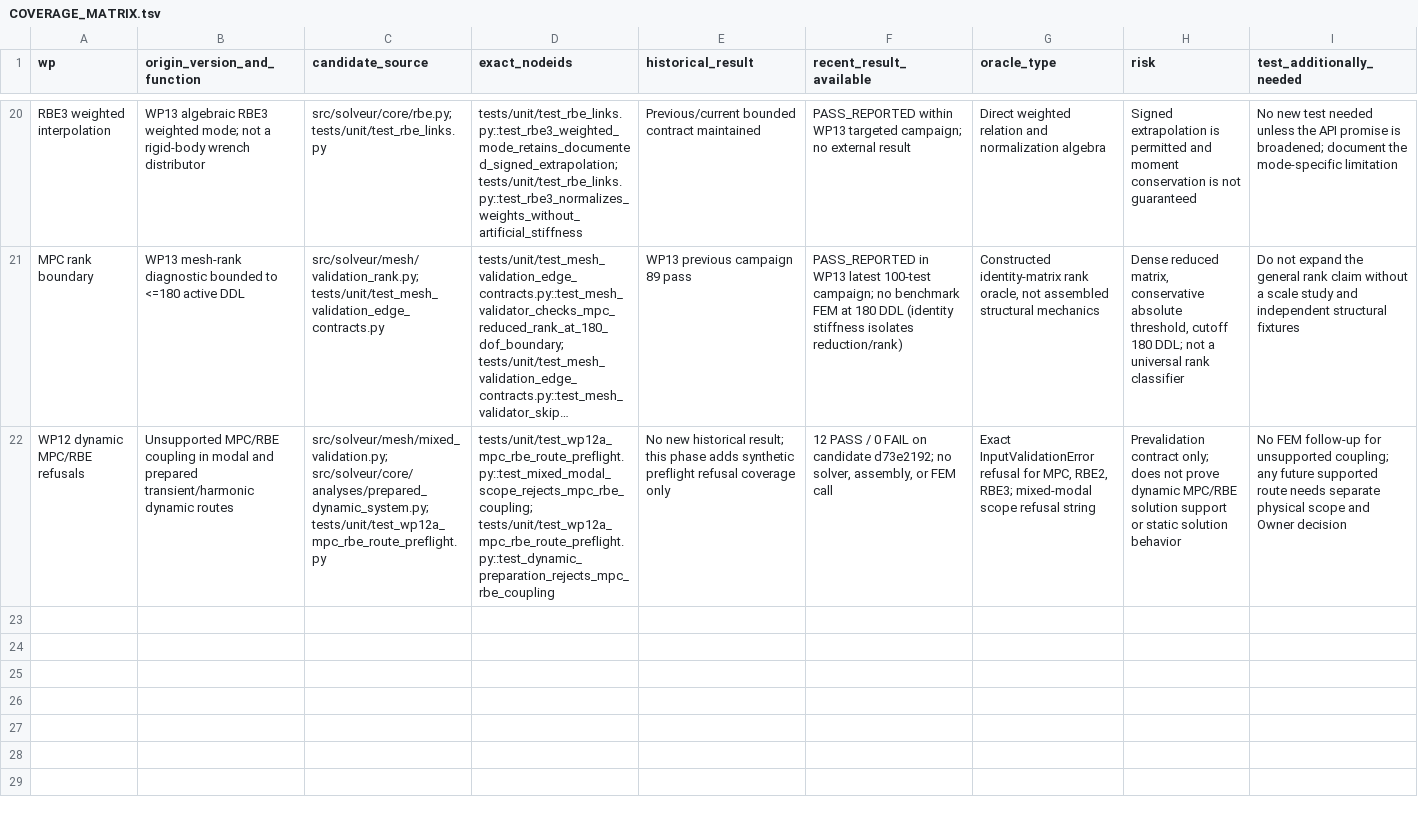
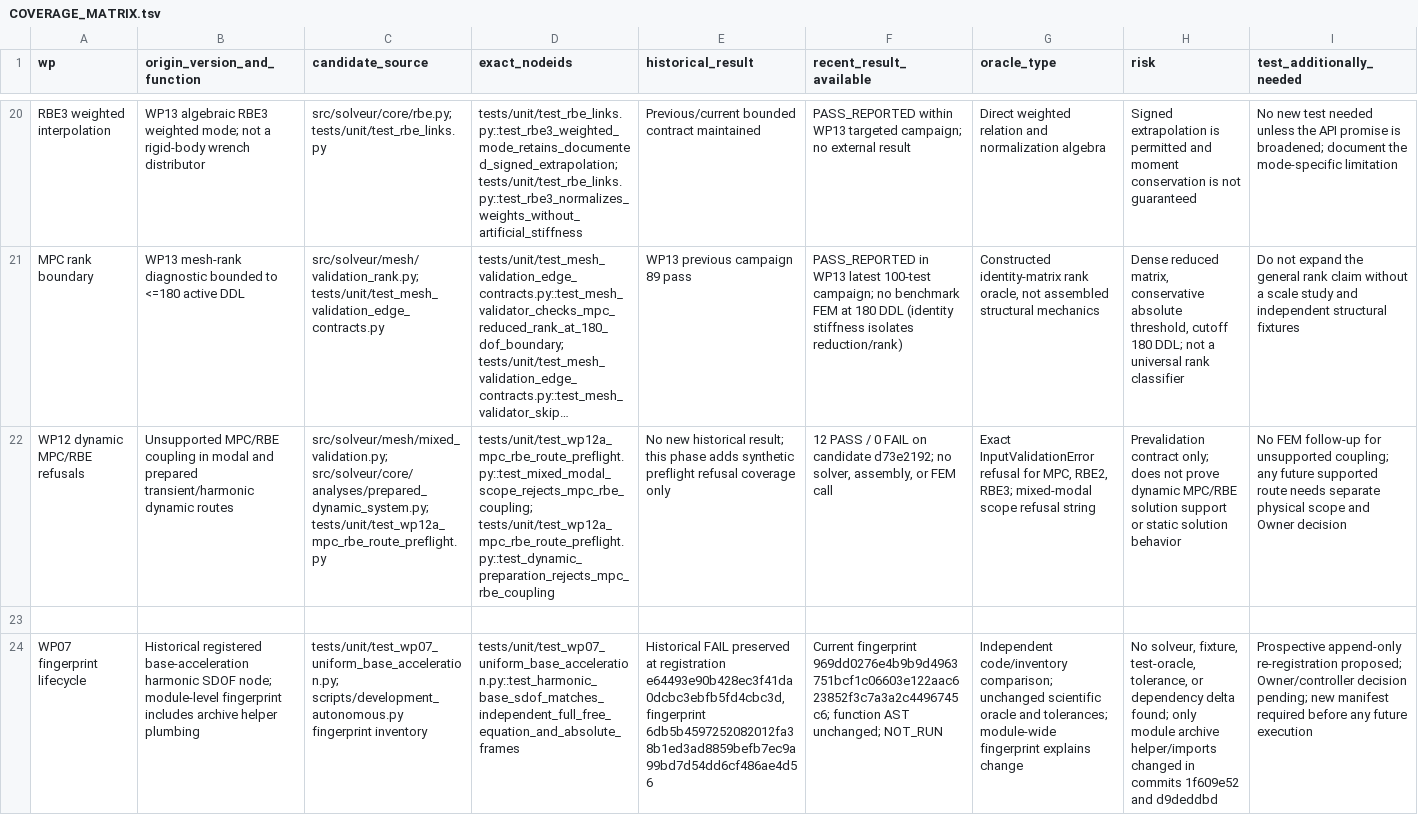
Before and after one commit to emptiesvoid-cloud/QF_solver, a TSV file: qualification/0_2_12/vv_local/wp12_legacy_cross_route/COVERAGE_MATRIX.tsv, drawn as a sheet; only a part is shown, gaps mark what is left out; long unchanged cells end in …; the diff names each change by its address in the sheet, - before the commit and + after, or states it on an @@ line.

Commit message:
docs: document WP12-A phase 3 review and WP07 registration

```diff
--- a/qualification/0_2_12/vv_local/wp12_legacy_cross_route/COVERAGE_MATRIX.tsv
+++ b/qualification/0_2_12/vv_local/wp12_legacy_cross_route/COVERAGE_MATRIX.tsv
+row 23: (empty)
+row 24: WP07 fingerprint lifecycle | Historical registered base-acceleration harmonic SDOF node; module-level fingerprint includes archive helper plumbing | tests/unit/test_wp07_uniform_base_acceleration.py; scripts/development_autonomous.py fingerprint inventory | tests/unit/test_wp07_uniform_base_acceleration.py::test_harmonic_base_sdof_matches_independent_full_free_equation_and_absolute_frames | Historical FAIL preserved at registration e64493e90b428ec3f41da0dcbc3ebfb5fd4cbc3d, fingerprint 6db5b4597252082012fa38b1ed3ad8859befb7ec9a99bd7d54dd6cf486ae4d56 | Current fingerprint 969dd0276e4b9b9d4963751bcf1c06603e122aac623852f3c7a3a2c4496745c6; function AST unchanged; NOT_RUN | Independent code/inventory comparison; unchanged scientific oracle and tolerances; module-wide fingerprint explains change | No solveur, fixture, test-oracle, tolerance, or dependency delta found; only module archive helper/imports changed in commits 1f609e52 and d9deddbd | Prospective append-only re-registration proposed; Owner/controller decision pending; new manifest required before any future execution
```
Also changed, not shown: 1 other file.
